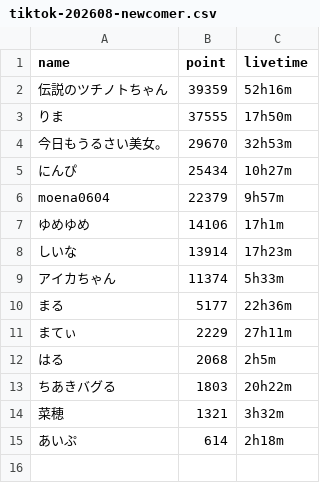
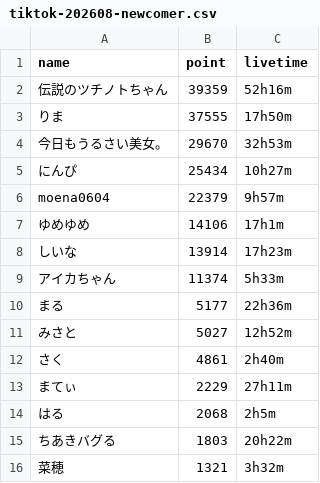
Before and after one commit to dcl-events/rankings, a CSV file: data/tiktok-202608-newcomer.csv, drawn as a sheet; removed rows and columns are numbered as before the commit, all else as after; the diff names each change by its address in the sheet, - before the commit and + after, or states it on an @@ line.

```diff
--- a/data/tiktok-202608-newcomer.csv
+++ b/data/tiktok-202608-newcomer.csv
+row 11: みさと | 5027 | 12h52m
+row 12: さく | 4861 | 2h40m
-row 15: あいぷ | 614 | 2h18m
```
Also changed, not shown: 8 other files.
